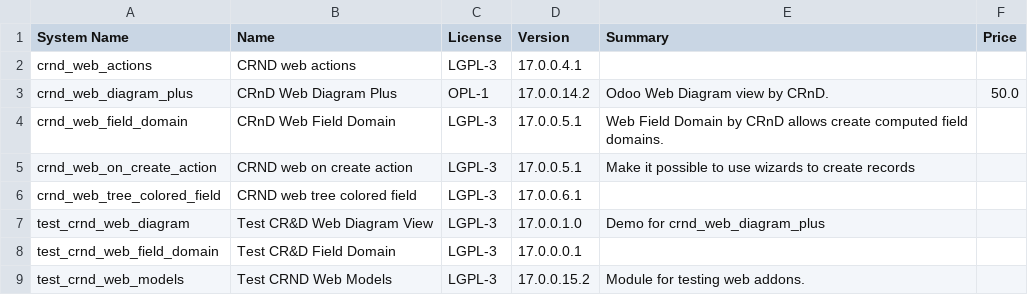
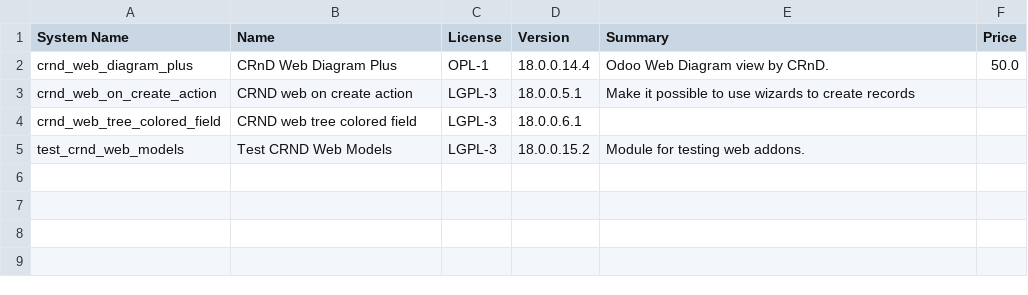
Before and after one commit to crnd-inc/crnd-web, a CSV file: ADDONS.csv, drawn as a sheet.

```diff
--- a/ADDONS.csv
+++ b/ADDONS.csv
@@ -1,9 +1,5 @@
 "System Name","Name","License","Version","Summary","Price",
-"crnd_web_actions","CRND web actions","LGPL-3","17.0.0.4.1","","",
-"crnd_web_diagram_plus","CRnD Web Diagram Plus","OPL-1","17.0.0.14.2","Odoo Web Diagram view by CRnD.","50.0",
-"crnd_web_field_domain","CRnD Web Field Domain","LGPL-3","17.0.0.5.1","Web Field Domain by CRnD allows create computed field domains.","",
-"crnd_web_on_create_action","CRND web on create action","LGPL-3","17.0.0.5.1","Make it possible to use wizards to create records","",
-"crnd_web_tree_colored_field","CRND web tree colored field","LGPL-3","17.0.0.6.1","","",
-"test_crnd_web_diagram","Test CR&D Web Diagram View","LGPL-3","17.0.0.1.0","Demo for crnd_web_diagram_plus","",
-"test_crnd_web_field_domain","Test CR&D Field Domain","LGPL-3","17.0.0.0.1","","",
-"test_crnd_web_models","Test CRND Web Models","LGPL-3","17.0.0.15.2","Module for testing web addons.","",
+"crnd_web_diagram_plus","CRnD Web Diagram Plus","OPL-1","18.0.0.14.4","Odoo Web Diagram view by CRnD.","50.0",
+"crnd_web_on_create_action","CRND web on create action","LGPL-3","18.0.0.5.1","Make it possible to use wizards to create records","",
+"crnd_web_tree_colored_field","CRND web tree colored field","LGPL-3","18.0.0.6.1","","",
+"test_crnd_web_models","Test CRND Web Models","LGPL-3","18.0.0.15.2","Module for testing web addons.","",
```
Also changed, not shown: 10 other files.
